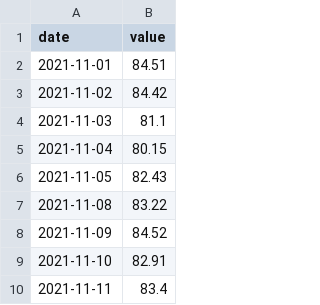
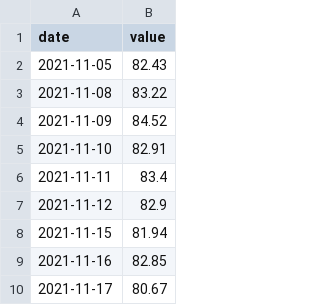
Before and after one commit to Recp-ai/capex-early-warning, a CSV file: data/fred/DCOILBRENTEU.csv, drawn as a sheet; only a part is shown; the shorter side is filled out with more unchanged rows.

```diff
--- a/data/fred/DCOILBRENTEU.csv
+++ b/data/fred/DCOILBRENTEU.csv
@@ -1,6 +1,2 @@
 date,value
-2021-11-01,84.51
-2021-11-02,84.42
-2021-11-03,81.1
-2021-11-04,80.15
 2021-11-05,82.43
```
Also changed, not shown: data/fred/BAMLC0A0CM.csv, data/fred/NASDAQ100.csv, 20 other files.
